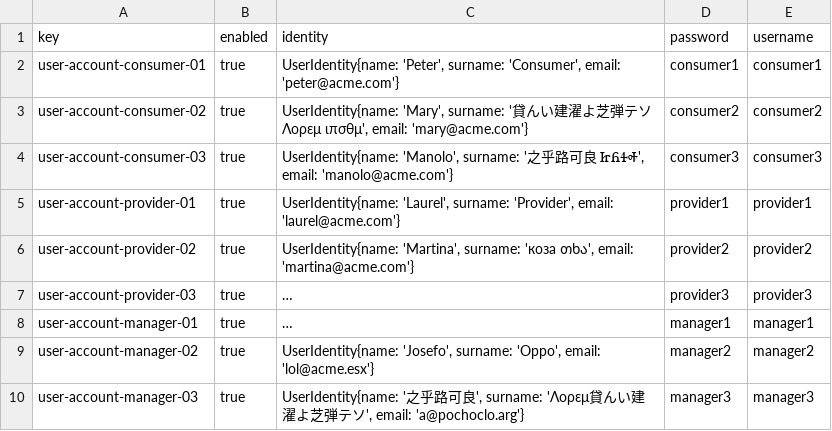
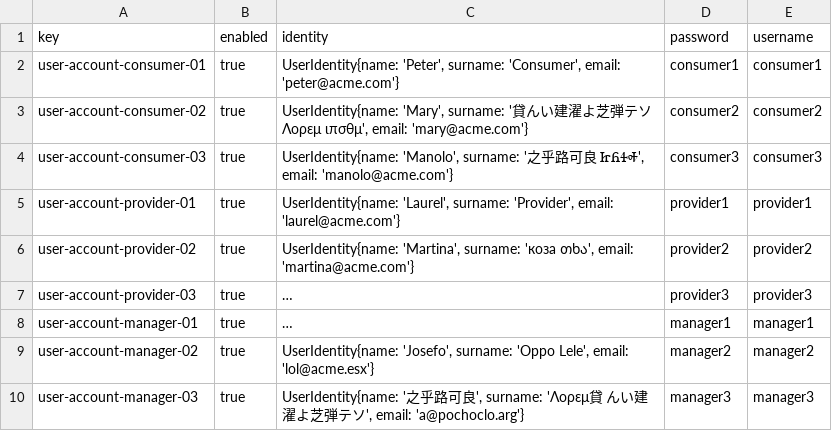
Before and after one commit to Davidvt04/Acme-ANS-C1.61, a CSV file: src/main/resources/WEB-INF/data/sample/user-account.csv, drawn as a sheet; long unchanged cells end in …; the diff names each change by its address in the sheet, - before the commit and + after, or states it on an @@ line.

Commit message:
Fix datos de prueba

```diff
--- a/src/main/resources/WEB-INF/data/sample/user-account.csv
+++ b/src/main/resources/WEB-INF/data/sample/user-account.csv
-C9 (identity): …'Josefo', surname: 'Oppo', email: 'lol@acme.esx'}
+C9 (identity): …'Josefo', surname: 'Oppo Lele', email: 'lol@acme.esx'}
-C10 (identity): …'Λορεμ貸んい…
+C10 (identity): …'Λορεμ貸 んい…
```
